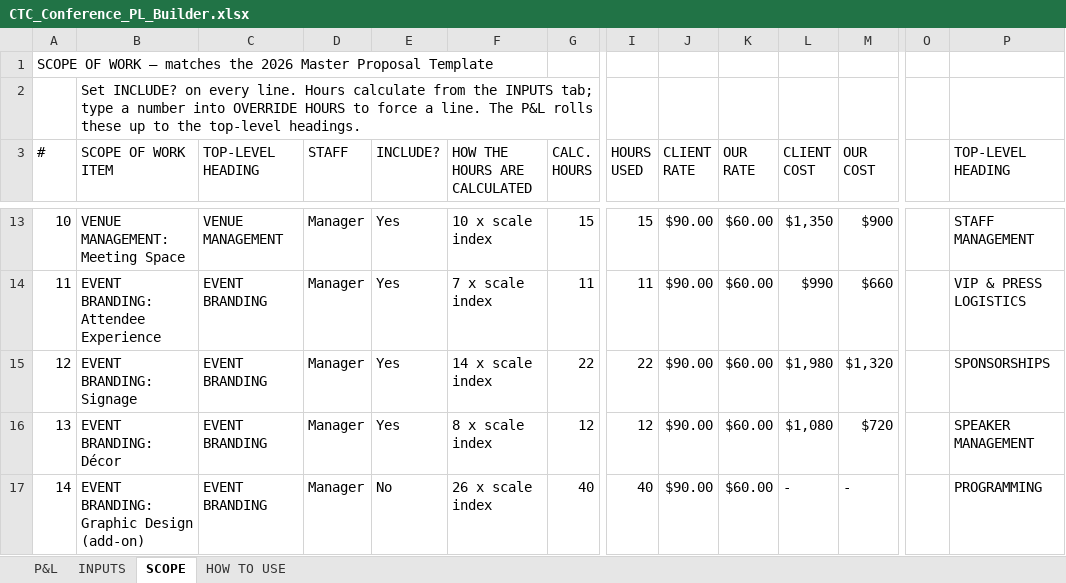
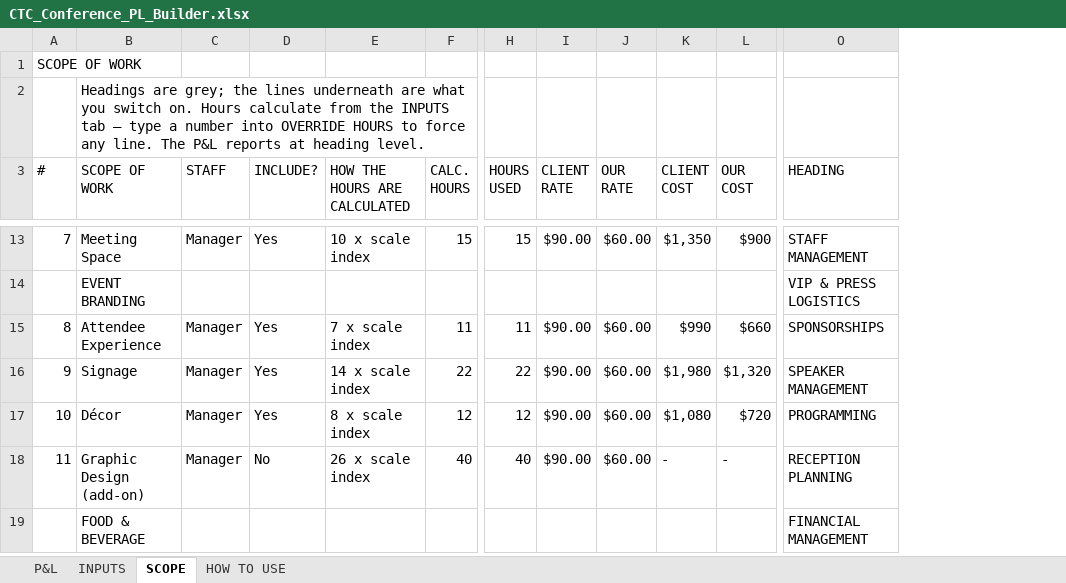
Before and after one commit to CTCteam2026/Team, an Excel workbook: pl-automation/CTC_Conference_PL_Builder.xlsx, sheet SCOPE, drawn as a sheet; only a part is shown, gaps mark what is left out; values as stored, in another font and other column widths than the file's, no cell formats; removed rows and columns are numbered as before the commit, all else as after; rows hold the shown columns only; the diff covers the shown part only; the diff names each change by its address in the sheet, - before the commit and + after, or states it on an @@ line.

```diff
--- a/pl-automation/CTC_Conference_PL_Builder.xlsx (sheet SCOPE)
+++ b/pl-automation/CTC_Conference_PL_Builder.xlsx (sheet SCOPE)
-column B (SCOPE OF WORK ITEM), row 2: Set INCLUDE? on every line. Hours calculate from the INPUTS tab; type a number into OVERRIDE HOURS to force a line. The P&L rolls these up to the top-level headings.; rows 13-17: VENUE MANAGEMENT: Meeting Space | EVENT BRANDING: Attendee Experience | EVENT BRANDING: Signage | EVENT BRANDING: Décor | EVENT BRANDING: Graphic Design (add-on)
-column O, empty
@@ column A (#) renumbered between rows 1 and 76 @@
-B2 (SCOPE OF WORK): (empty)
+B2 (SCOPE OF WORK): Headings are grey; the lines underneath are what you switch on. Hours calculate from the INPUTS tab — type a number into OVERRIDE HOURS to force any line. The P&L reports at heading level.
-B3: TOP-LEVEL HEADING
+B3: SCOPE OF WORK
-O3: TOP-LEVEL HEADING
+O3: HEADING
-B13 (SCOPE OF WORK): VENUE MANAGEMENT
+B13 (SCOPE OF WORK): Meeting Space
-C14 (STAFF): Manager
+C14 (STAFF): (empty)
-D14 (INCLUDE?): Yes
+D14 (INCLUDE?): (empty)
-E14 (HOW THE HOURS ARE CALCULATED): 7 x scale index
+E14 (HOW THE HOURS ARE CALCULATED): (empty)
-F14 (CALC. HOURS): 11
+F14 (CALC. HOURS): (empty)
-H14 (HOURS USED): 11
+H14 (HOURS USED): (empty)
-I14 (CLIENT RATE): $90.00
+I14 (CLIENT RATE): (empty)
-J14 (OUR RATE): $60.00
+J14 (OUR RATE): (empty)
-K14 (CLIENT COST): $990
+K14 (CLIENT COST): (empty)
-L14 (OUR COST): $660
+L14 (OUR COST): (empty)
-B15 (SCOPE OF WORK): EVENT BRANDING
+B15 (SCOPE OF WORK): Attendee Experience
-E15 (HOW THE HOURS ARE CALCULATED): 14 x scale index
+E15 (HOW THE HOURS ARE CALCULATED): 7 x scale index
-F15 (CALC. HOURS): 22
+F15 (CALC. HOURS): 11
-H15 (HOURS USED): 22
+H15 (HOURS USED): 11
-K15 (CLIENT COST): $1,980
+K15 (CLIENT COST): $990
-L15 (OUR COST): $1,320
+L15 (OUR COST): $660
-B16 (SCOPE OF WORK): EVENT BRANDING
+B16 (SCOPE OF WORK): Signage
-E16 (HOW THE HOURS ARE CALCULATED): 8 x scale index
+E16 (HOW THE HOURS ARE CALCULATED): 14 x scale index
-F16 (CALC. HOURS): 12
+F16 (CALC. HOURS): 22
-H16 (HOURS USED): 12
+H16 (HOURS USED): 22
-K16 (CLIENT COST): $1,080
+K16 (CLIENT COST): $1,980
-L16 (OUR COST): $720
+L16 (OUR COST): $1,320
-B17 (SCOPE OF WORK): EVENT BRANDING
+B17 (SCOPE OF WORK): Décor
-D17 (INCLUDE?): No
+D17 (INCLUDE?): Yes
-E17 (HOW THE HOURS ARE CALCULATED): 26 x scale index
+E17 (HOW THE HOURS ARE CALCULATED): 8 x scale index
-F17 (CALC. HOURS): 40
+F17 (CALC. HOURS): 12
-H17 (HOURS USED): 40
+H17 (HOURS USED): 12
-K17 (CLIENT COST): -
+K17 (CLIENT COST): $1,080
-L17 (OUR COST): -
+L17 (OUR COST): $720
+row 18: 11 | Graphic Design (add-on) | Manager | No | 26 x scale index | 40 | 40 | $90.00 | $60.00 | - | - | RECEPTION PLANNING
+row 19:  | FOOD & BEVERAGE |  |  |  |  |  |  |  |  |  | FINANCIAL MANAGEMENT
```
Also changed, not shown: 18 added rows, 3 removed rows and 90 edited cells elsewhere in this sheet, sheet P&L, sheet INPUTS, cell formats, formulas that keep their value, hidden cells, 3 other files.
